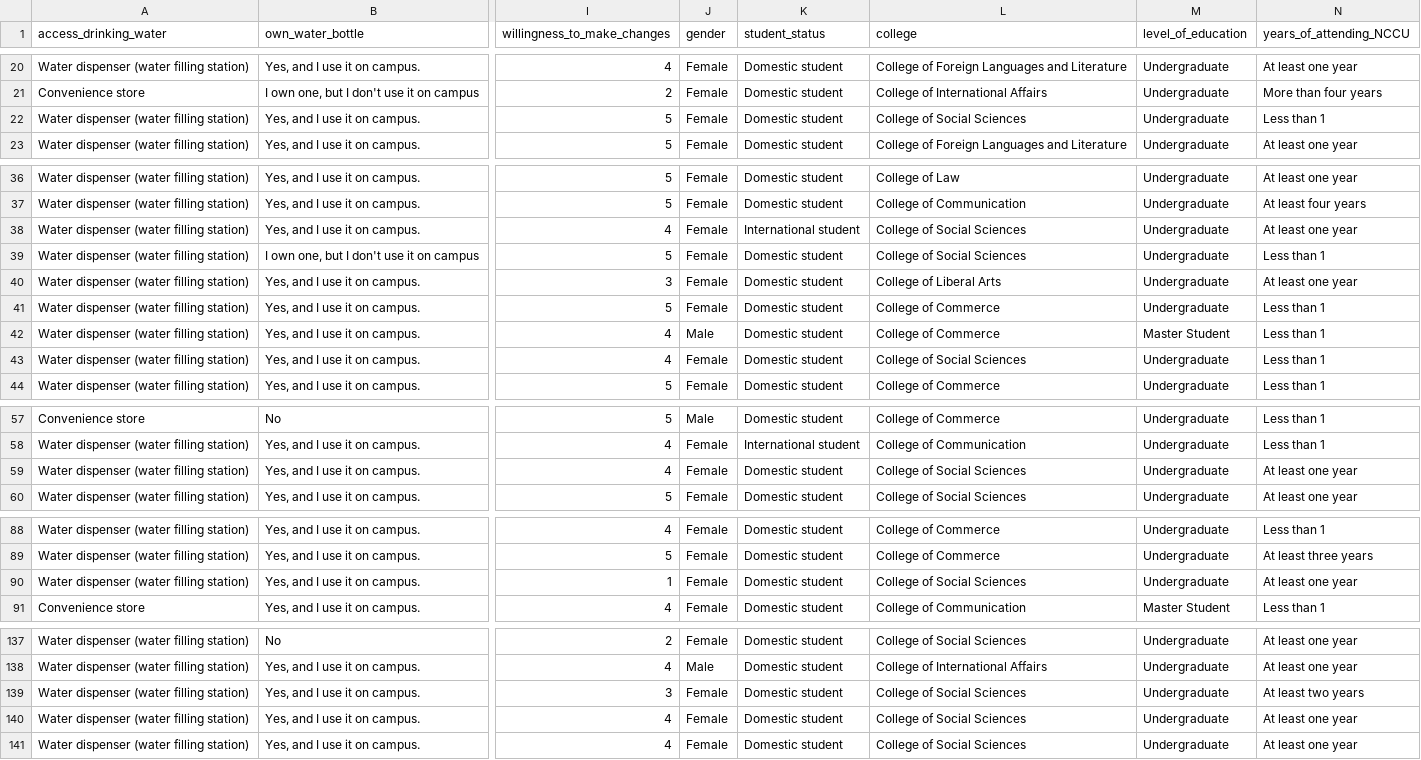
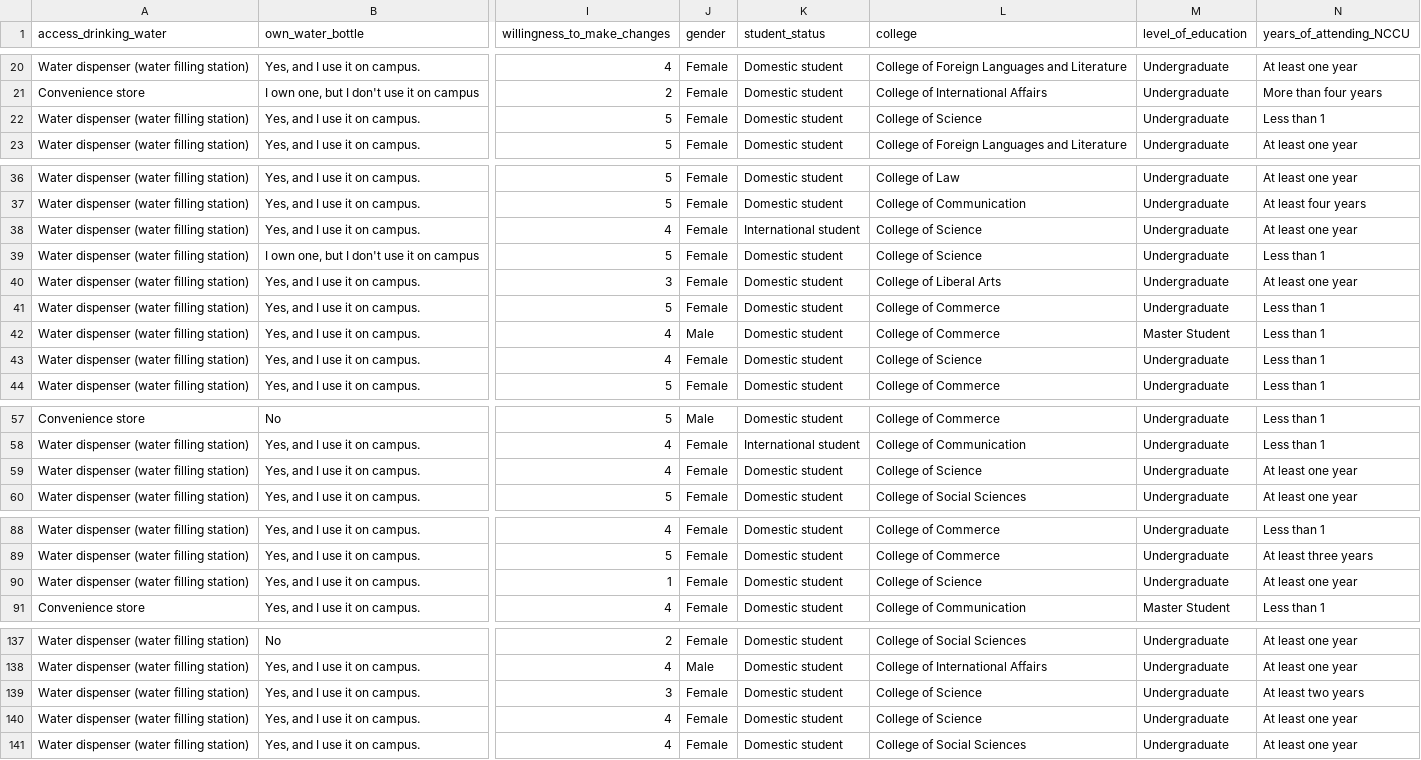
Before and after one commit to Sharonyuhsuan/3, a CSV file: NCCUStudents'HabitsofUsingReusableWaterBottles_Analyzed.csv, drawn as a sheet; only a part is shown, gaps mark what is left out; the diff covers the shown part only; the diff names each change by its address in the sheet, - before the commit and + after, or states it on an @@ line.

Commit message:
Update NCCUStudents'HabitsofUsingReusableWaterBottles_Analyzed.csv

```diff
--- a/NCCUStudents'HabitsofUsingReusableWaterBottles_Analyzed.csv
+++ b/NCCUStudents'HabitsofUsingReusableWaterBottles_Analyzed.csv
-L22 (college): College of Social Sciences
+L22 (college): College of Science
-L38:L39 (college): College of Social Sciences
+L38:L39 (college): College of Science
-L43 (college): College of Social Sciences
+L43 (college): College of Science
-L59 (college): College of Social Sciences
+L59 (college): College of Science
-L90 (college): College of Social Sciences
+L90 (college): College of Science
-L139:L140 (college): College of Social Sciences
+L139:L140 (college): College of Science
```
Also changed, not shown: 4 edited cells elsewhere in this file.
